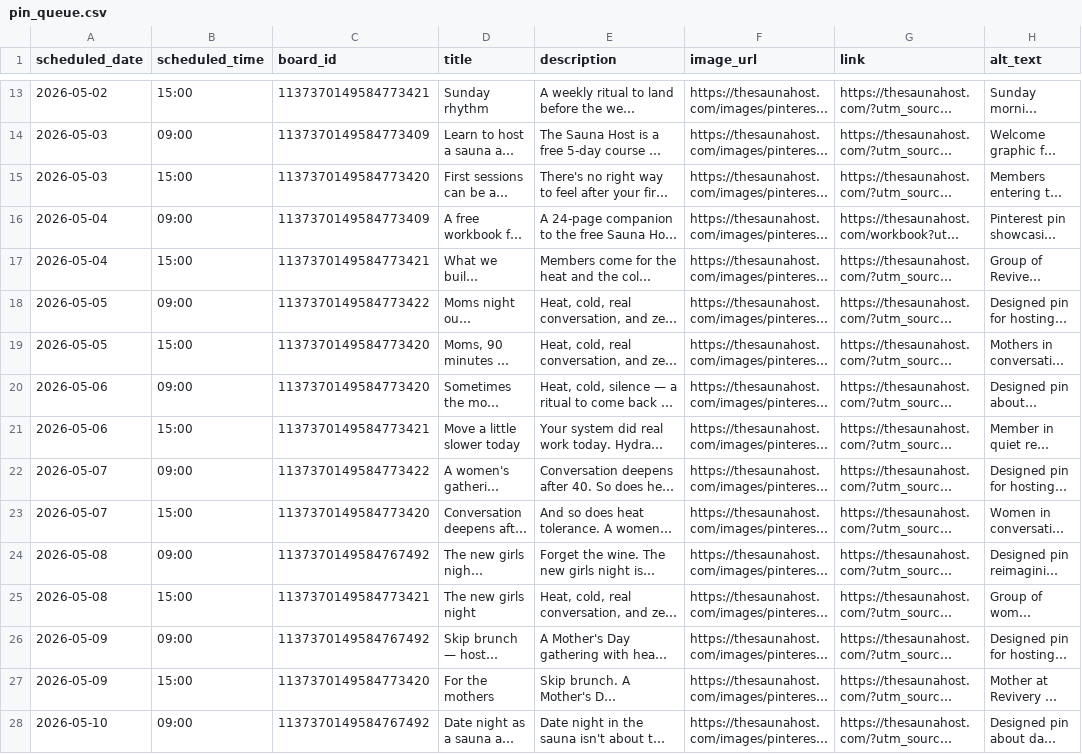
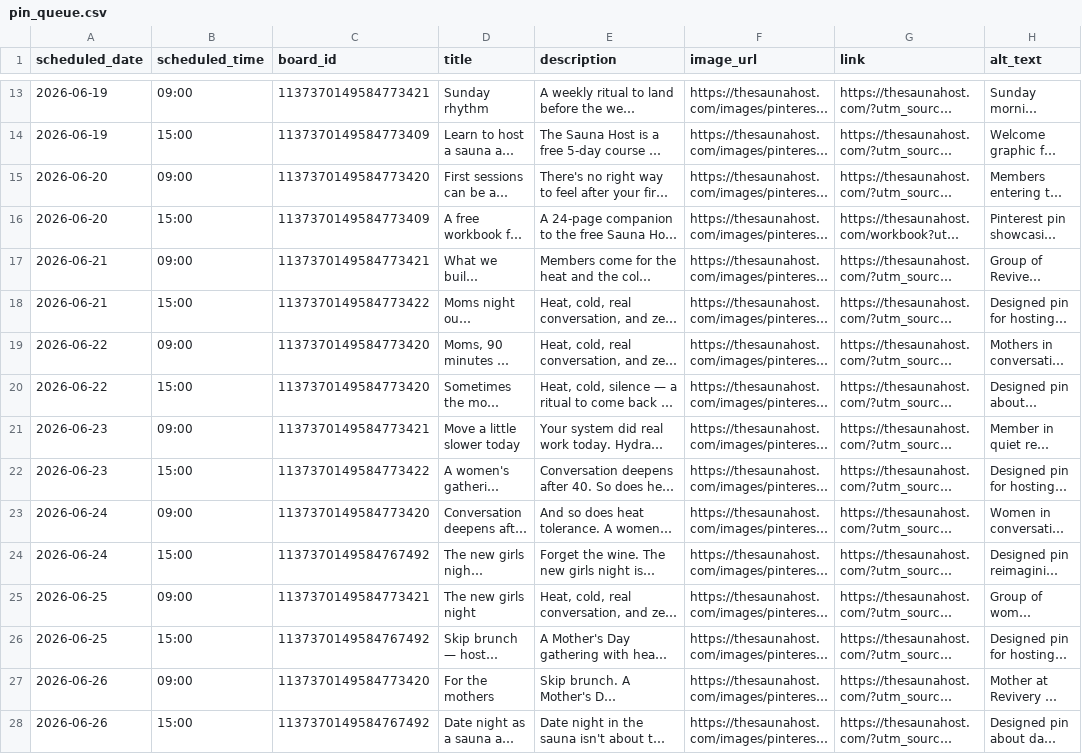
Before and after one commit to tricia-hue/sauna-host-site, a CSV file: pinterest_automation/pin_queue.csv, drawn as a sheet; only a part is shown, gaps mark what is left out; long unchanged cells end in …; the diff covers the shown part only; the diff names each change by its address in the sheet, - before the commit and + after, or states it on an @@ line.

Commit message:
Pinterest automation: log posted pins and add demo/review tooling
- pin_queue.csv: record pins posted via the scheduled Chrome poster
- pin_queue.backup_2026-06-12.csv: snapshot of the queue
- api_review_demo.py, recording_demo.sh, DEMO_VIDEO.md: demo + API review tooling

```diff
--- a/pinterest_automation/pin_queue.csv
+++ b/pinterest_automation/pin_queue.csv
-A13 (scheduled_date): 2026-05-02
+A13 (scheduled_date): 2026-06-19
-B13 (scheduled_time): 15:00
+B13 (scheduled_time): 09:00
-A14 (scheduled_date): 2026-05-03
+A14 (scheduled_date): 2026-06-19
-B14 (scheduled_time): 09:00
+B14 (scheduled_time): 15:00
-A15 (scheduled_date): 2026-05-03
+A15 (scheduled_date): 2026-06-20
-B15 (scheduled_time): 15:00
+B15 (scheduled_time): 09:00
-A16 (scheduled_date): 2026-05-04
+A16 (scheduled_date): 2026-06-20
-B16 (scheduled_time): 09:00
+B16 (scheduled_time): 15:00
-A17 (scheduled_date): 2026-05-04
+A17 (scheduled_date): 2026-06-21
-B17 (scheduled_time): 15:00
+B17 (scheduled_time): 09:00
-A18 (scheduled_date): 2026-05-05
+A18 (scheduled_date): 2026-06-21
-B18 (scheduled_time): 09:00
+B18 (scheduled_time): 15:00
-A19 (scheduled_date): 2026-05-05
+A19 (scheduled_date): 2026-06-22
-B19 (scheduled_time): 15:00
+B19 (scheduled_time): 09:00
-A20 (scheduled_date): 2026-05-06
+A20 (scheduled_date): 2026-06-22
-B20 (scheduled_time): 09:00
+B20 (scheduled_time): 15:00
-A21 (scheduled_date): 2026-05-06
+A21 (scheduled_date): 2026-06-23
-B21 (scheduled_time): 15:00
+B21 (scheduled_time): 09:00
-A22 (scheduled_date): 2026-05-07
+A22 (scheduled_date): 2026-06-23
-B22 (scheduled_time): 09:00
+B22 (scheduled_time): 15:00
-A23 (scheduled_date): 2026-05-07
+A23 (scheduled_date): 2026-06-24
-B23 (scheduled_time): 15:00
+B23 (scheduled_time): 09:00
-A24 (scheduled_date): 2026-05-08
+A24 (scheduled_date): 2026-06-24
-B24 (scheduled_time): 09:00
+B24 (scheduled_time): 15:00
-A25 (scheduled_date): 2026-05-08
+A25 (scheduled_date): 2026-06-25
-B25 (scheduled_time): 15:00
+B25 (scheduled_time): 09:00
-A26 (scheduled_date): 2026-05-09
+A26 (scheduled_date): 2026-06-25
-B26 (scheduled_time): 09:00
+B26 (scheduled_time): 15:00
-A27 (scheduled_date): 2026-05-09
+A27 (scheduled_date): 2026-06-26
-B27 (scheduled_time): 15:00
+B27 (scheduled_time): 09:00
-A28 (scheduled_date): 2026-05-10
+A28 (scheduled_date): 2026-06-26
-B28 (scheduled_time): 09:00
+B28 (scheduled_time): 15:00
```
Also changed, not shown: 58 edited cells elsewhere in this file, 4 other files.
